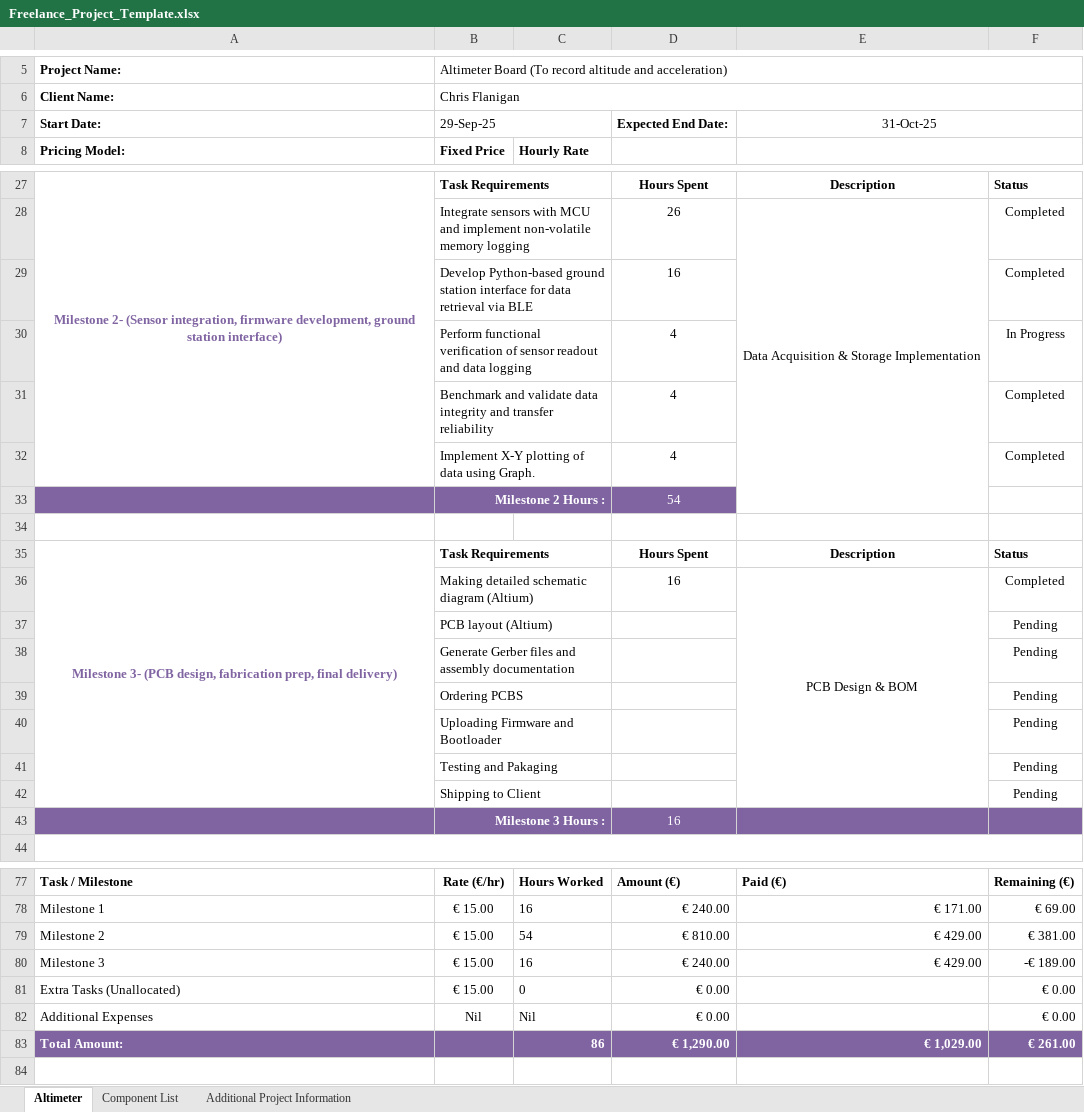
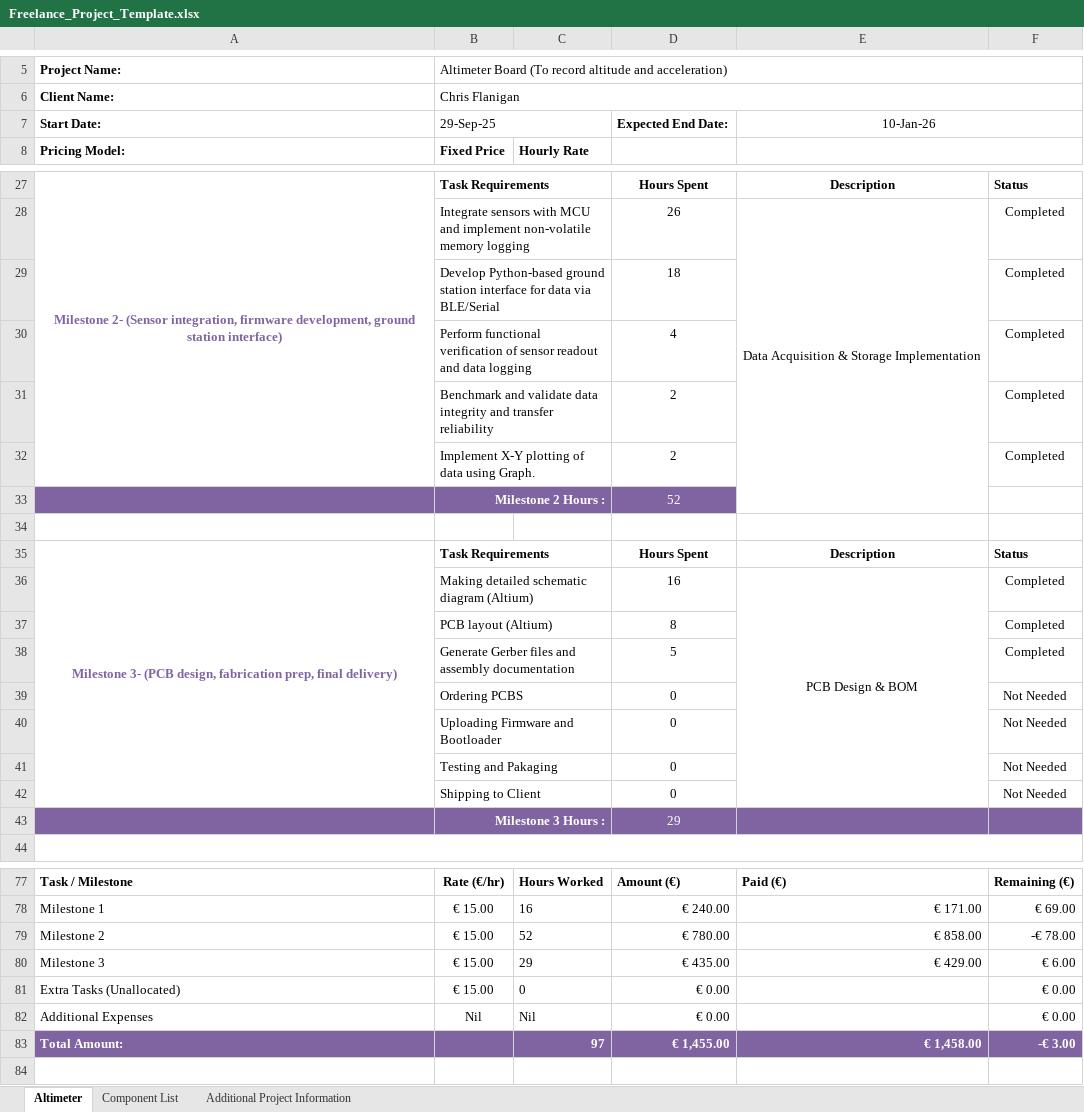
Before and after one commit to zaeem7744/Altimeter-Firmware-and-Design, an Excel workbook: Documents/Freelance_Project_Template.xlsx, sheet Altimeter, drawn as a sheet; only a part is shown, gaps mark what is left out; values as stored, in another font and other column widths than the file's, no borders; charts and pictures not drawn; removed rows and columns are numbered as before the commit, all else as after; the diff names each change by its address in the sheet, - before the commit and + after, or states it on an @@ line.

```diff
--- a/Documents/Freelance_Project_Template.xlsx (sheet Altimeter)
+++ b/Documents/Freelance_Project_Template.xlsx (sheet Altimeter)
-E7: 31-Oct-25
+E7: 10-Jan-26
-B29: …for data retrieval via BLE
+B29: …for data via BLE/Serial
-D29: 16
+D29: 18
-F30: In Progress
+F30: Completed
-D31:D32: 4
+D31:D32: 2
-D33: 54
+D33: 52
-row 37:  | PCB layout (Altium) |  |  |  | Pending
-row 38:  | Generate Gerber files and assembly documentation |  |  |  | Pending
-row 39:  | Ordering PCBS |  |  |  | Pending
-row 40:  | Uploading Firmware and Bootloader |  |  |  | Pending
-row 41:  | Testing and Pakaging |  |  |  | Pending
-row 42:  | Shipping to Client |  |  |  | Pending
-row 43:  | Milestone 3 Hours : |  | 16
+row 37:  | PCB layout (Altium) |  | 8 |  | Completed
+row 38:  | Generate Gerber files and assembly documentation |  | 5 |  | Completed
+row 39:  | Ordering PCBS |  | 0 |  | Not Needed
+row 40:  | Uploading Firmware and Bootloader |  | 0 |  | Not Needed
+row 41:  | Testing and Pakaging |  | 0 |  | Not Needed
+row 42:  | Shipping to Client |  | 0 |  | Not Needed
+row 43:  | Milestone 3 Hours : |  | 29
-C79: 54
+C79: 52
-D79: € 810.00
+D79: € 780.00
-E79: € 429.00
+E79: € 858.00
-F79: € 381.00
+F79: -€ 78.00
-C80: 16
+C80: 29
-D80: € 240.00
+D80: € 435.00
-F80: -€ 189.00
+F80: € 6.00
-row 83: Total Amount: |  | 86 | € 1,290.00 | € 1,029.00 | € 261.00
+row 83: Total Amount: |  | 97 | € 1,455.00 | € 1,458.00 | -€ 3.00
```
Also changed, not shown: 18 other files.
